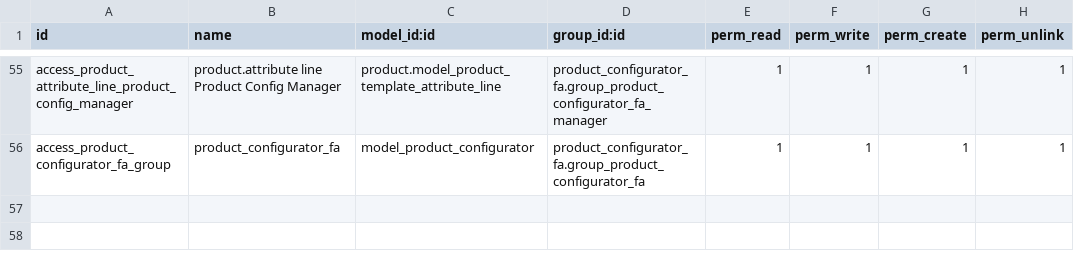
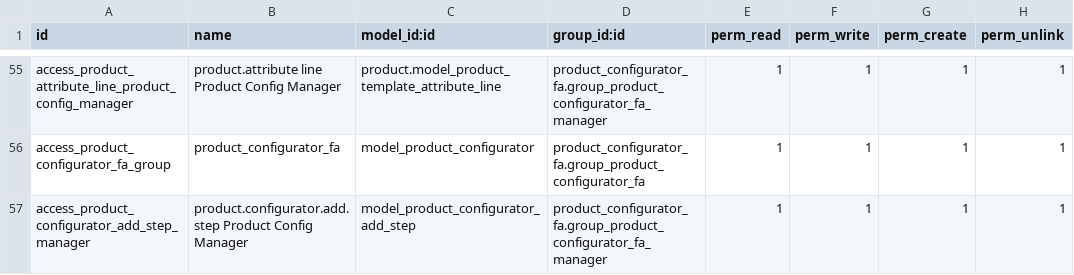
Before and after one commit to fa-brick/product_configurator_fa, a CSV file: product_configurator_fa/security/ir.model.access.csv, drawn as a sheet; only a part is shown, gaps mark what is left out; the diff names each change by its address in the sheet, - before the commit and + after, or states it on an @@ line.

```diff
--- a/product_configurator_fa/security/ir.model.access.csv
+++ b/product_configurator_fa/security/ir.model.access.csv
+row 57: access_product_configurator_add_step_manager | product.configurator.add.step Product Config Manager | model_product_configurator_add_step | product_configurator_fa.group_product_configurator_fa_manager | 1 | 1 | 1 | 1
```
Also changed, not shown: 10 other files.
